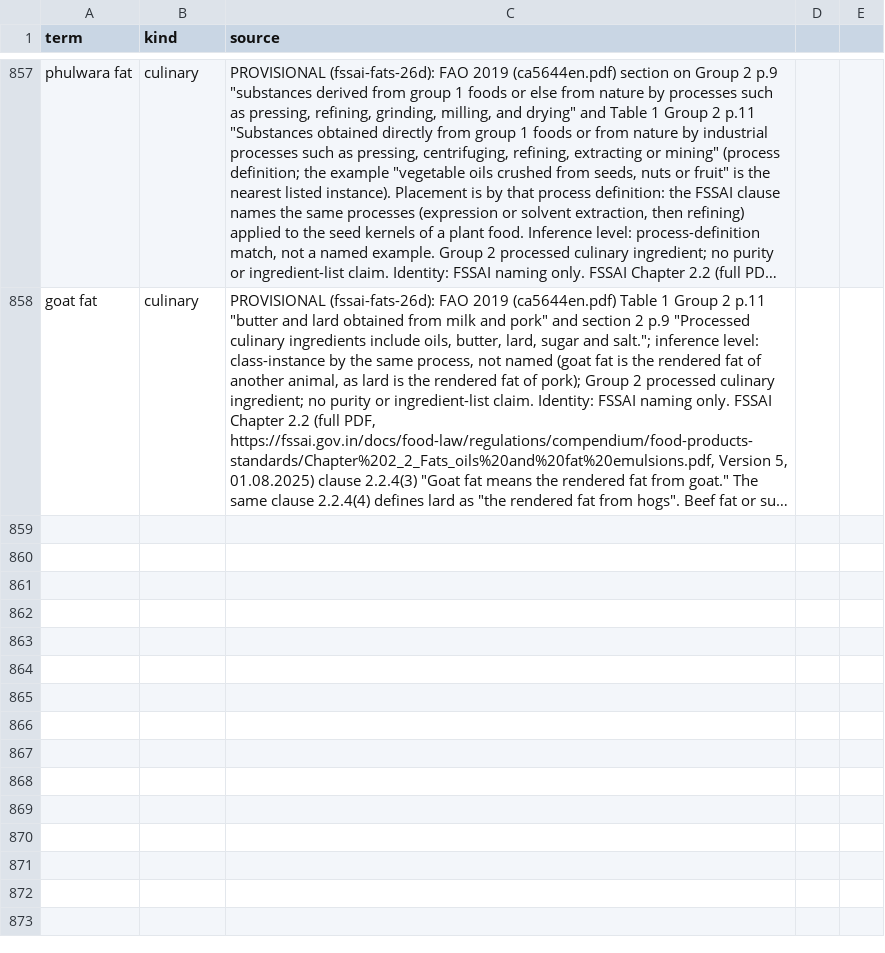
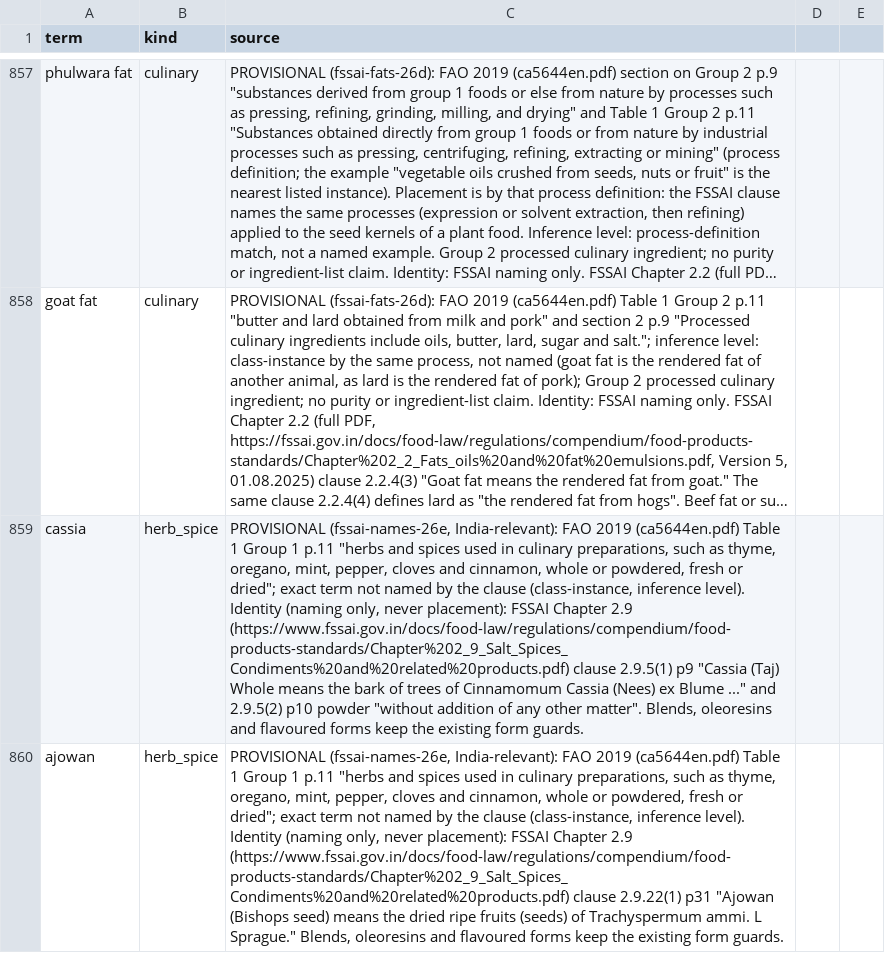
Before and after one commit to saurabh2894/FoodScanner, a CSV file: src/foodscan/resources/lexicon.csv, drawn as a sheet; only a part is shown, gaps mark what is left out; long unchanged cells end in …; the diff covers the shown part only; the diff names each change by its address in the sheet, - before the commit and + after, or states it on an @@ line.

```diff
--- a/src/foodscan/resources/lexicon.csv
+++ b/src/foodscan/resources/lexicon.csv
+row 859: cassia | herb_spice | PROVISIONAL (fssai-names-26e, India-relevant): FAO 2019 (ca5644en.pdf) Table 1 Group 1 p.11 "herbs and spices used in culinary preparations, such as thyme, oregano, mint, pepper, cloves and cinnamon, whole or powdered, fresh or dried"; exact term not named by the clause (class-instance, inference level). Identity (naming only, never placement): FSSAI Chapter 2.9 (https://www.fssai.gov.in/docs/food-law/regulations/compendium/food-products-standards/Chapter%202_9_Salt_Spices_Condiments%20and%20related%20products.pdf) clause 2.9.5(1) p9 "Cassia (Taj) Whole means the bark of trees of Cinnamomum Cassia (Nees) ex Blume ..." and 2.9.5(2) p10 powder "without addition of any other matter". Blends, oleoresins and flavoured forms keep the existing form guards.
+row 860: ajowan | herb_spice | PROVISIONAL (fssai-names-26e, India-relevant): FAO 2019 (ca5644en.pdf) Table 1 Group 1 p.11 "herbs and spices used in culinary preparations, such as thyme, oregano, mint, pepper, cloves and cinnamon, whole or powdered, fresh or dried"; exact term not named by the clause (class-instance, inference level). Identity (naming only, never placement): FSSAI Chapter 2.9 (https://www.fssai.gov.in/docs/food-law/regulations/compendium/food-products-standards/Chapter%202_9_Salt_Spices_Condiments%20and%20related%20products.pdf) clause 2.9.22(1) p31 "Ajowan (Bishops seed) means the dried ripe fruits (seeds) of Trachyspermum ammi. L Sprague." Blends, oleoresins and flavoured forms keep the existing form guards.
```
Also changed, not shown: 2 added rows elsewhere in this file, src/foodscan/resources/synonyms.csv, 4 other files.
